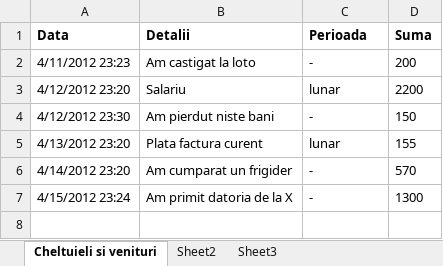
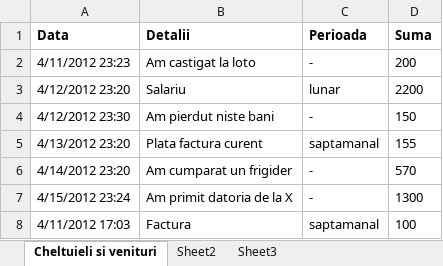
Before and after one commit to razvangog/Gestiune_Cheltuieli, an Excel workbook: Gestiune Cheltuieli/bin/Debug/raport.xlsx, sheet Cheltuieli si venituri, drawn as a sheet; values as stored, in another font and other column widths than the file's, no borders; the diff names each change by its address in the sheet, - before the commit and + after, or states it on an @@ line.

```diff
--- a/Gestiune Cheltuieli/bin/Debug/raport.xlsx (sheet Cheltuieli si venituri)
+++ b/Gestiune Cheltuieli/bin/Debug/raport.xlsx (sheet Cheltuieli si venituri)
-C5 (Perioada): lunar
+C5 (Perioada): saptamanal
+row 8: 4/11/2012 17:03 | Factura | saptamanal | 100
```
Also changed, not shown: 16 other files.
